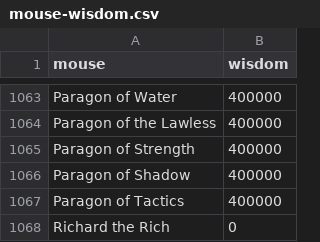
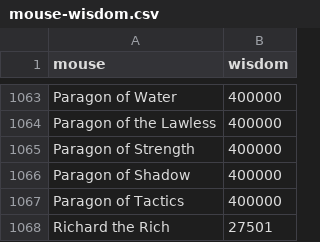
Before and after one commit to tsitu/MH-Tools, a CSV file: data/mouse-wisdom.csv, drawn as a sheet; only a part is shown, gaps mark what is left out.

Commit message:
Added Richard the Rich's wisdom value

```diff
--- a/data/mouse-wisdom.csv
+++ b/data/mouse-wisdom.csv
@@ -1067,2 +1067,2 @@ Paragon of Shadow,400000
 Paragon of Tactics,400000
-Richard the Rich,0
+Richard the Rich,27501
```
